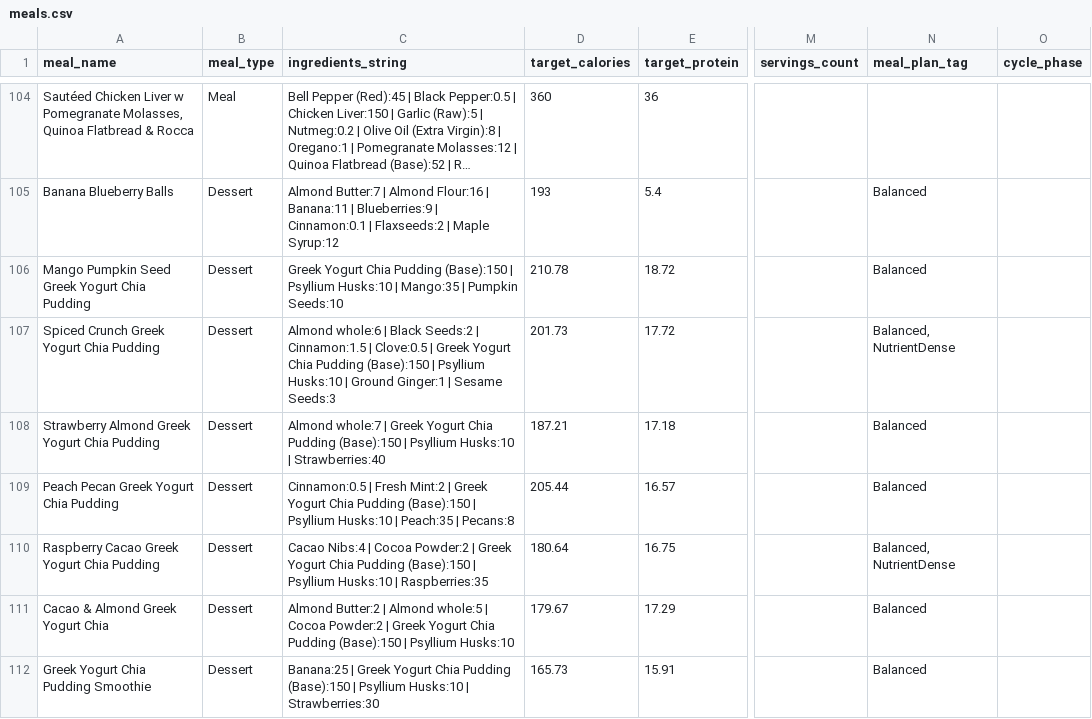
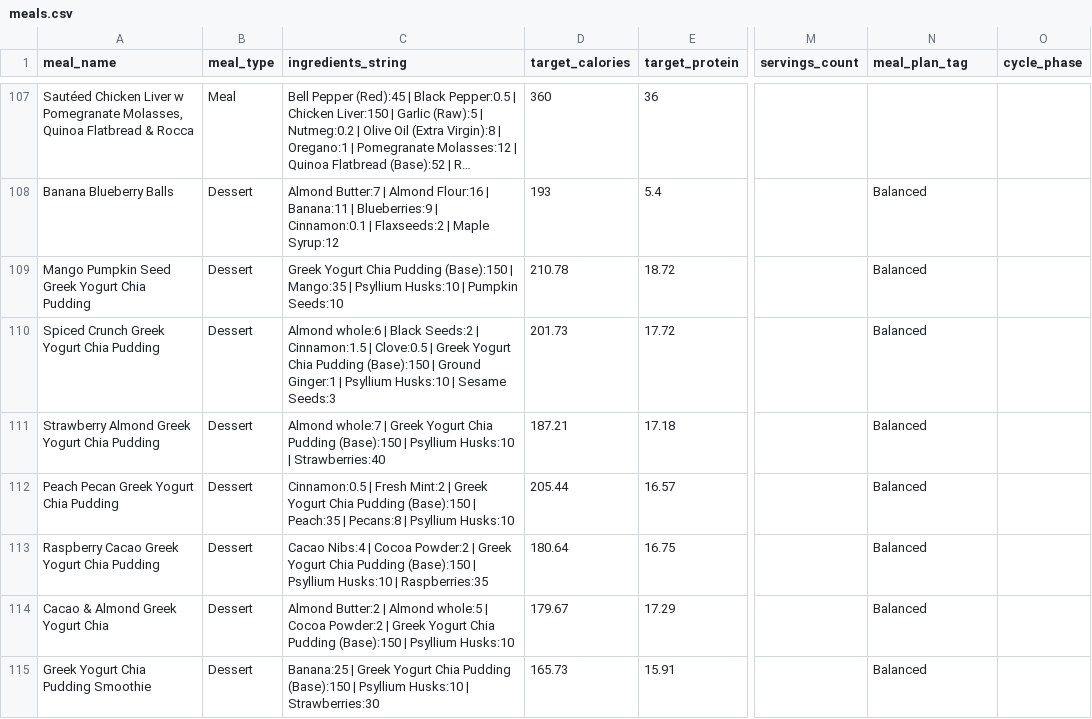
Before and after one commit to nasreenhsaif-eng/meal-craft, a CSV file: database/data/menu/meals.csv, drawn as a sheet; only a part is shown, gaps mark what is left out; long unchanged cells end in …; addresses are those after the commit; the diff covers the shown part only; the diff names each change by its address in the sheet, - before the commit and + after, or states it on an @@ line.

```diff
--- a/database/data/menu/meals.csv
+++ b/database/data/menu/meals.csv
-C109 (ingredients_string): …(Base):150 | Psyllium Husks:10 | Mango:35 | Pumpkin…
+C109 (ingredients_string): …(Base):150 | Mango:35 | Psyllium Husks:10 | Pumpkin…
-C110 (ingredients_string): …(Base):150 | Psyllium Husks:10 | Ground Ginger:1 | Sesame…
+C110 (ingredients_string): …(Base):150 | Ground Ginger:1 | Psyllium Husks:10 | Sesame…
-N110 (meal_plan_tag): Balanced, NutrientDense
+N110 (meal_plan_tag): Balanced
-C112 (ingredients_string): …(Base):150 | Psyllium Husks:10 | Peach:35 | Pecans:8
+C112 (ingredients_string): …(Base):150 | Peach:35 | Pecans:8 | Psyllium Husks:10
-N113 (meal_plan_tag): Balanced, NutrientDense
+N113 (meal_plan_tag): Balanced
```
Also changed, not shown: 5 added rows, 1 removed row, 1 moved row and 70 edited cells elsewhere in this file, database/data/menu/ingredients.csv, 15 other files.
